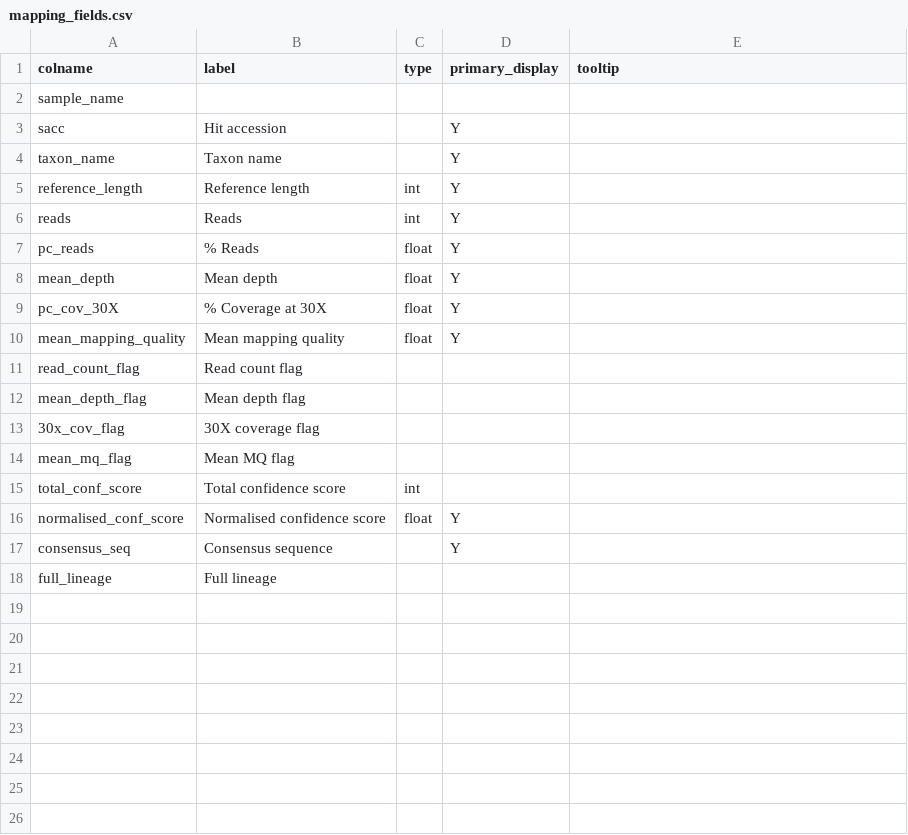
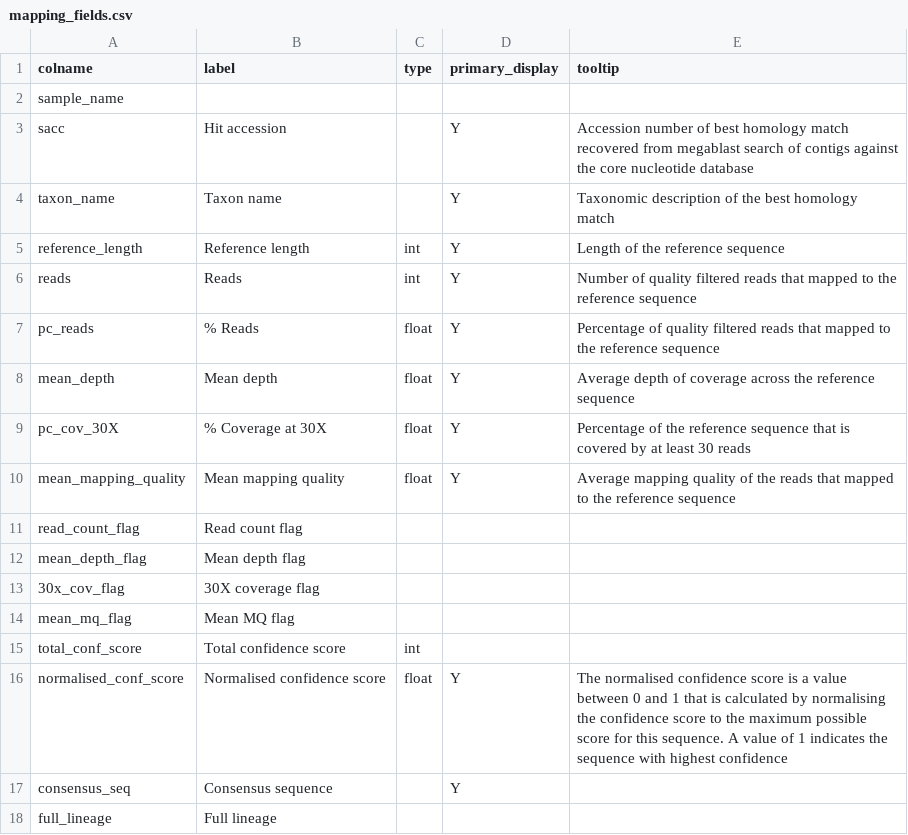
Before and after one commit to qcif/daff-viral-assembly, a CSV file: bin/report/schema/mapping_fields.csv, drawn as a sheet.

Commit message:
include descriptive text for the blast and mapping back to ref tabs in the HTML report

```diff
--- a/bin/report/schema/mapping_fields.csv
+++ b/bin/report/schema/mapping_fields.csv
@@ -2,10 +2,10 @@ colname,label,type,primary_display,tooltip
 sample_name,,,,
-sacc,Hit accession,,Y,
-taxon_name,Taxon name,,Y,
-reference_length,Reference length,int,Y,
-reads,Reads,int,Y,
-pc_reads,% Reads,float,Y,
-mean_depth,Mean depth,float,Y,
-pc_cov_30X,% Coverage at 30X,float,Y,
-mean_mapping_quality,Mean mapping quality,float,Y,
+sacc,Hit accession,,Y,Accession number of best homology match recovered from megablast search of contigs against the core nucleotide database
+taxon_name,Taxon name,,Y,Taxonomic description of the best homology match
+reference_length,Reference length,int,Y,Length of the reference sequence
+reads,Reads,int,Y,Number of quality filtered reads that mapped to the reference sequence
+pc_reads,% Reads,float,Y,Percentage of quality filtered reads that mapped to the reference sequence
+mean_depth,Mean depth,float,Y,Average depth of coverage across the reference sequence
+pc_cov_30X,% Coverage at 30X,float,Y,Percentage of the reference sequence that is covered by at least 30 reads
+mean_mapping_quality,Mean mapping quality,float,Y,Average mapping quality of the reads that mapped to the reference sequence
 read_count_flag,Read count flag,,,
@@ -15,3 +15,3 @@ mean_mq_flag,Mean MQ flag,,,
 total_conf_score,Total confidence score,int,,
-normalised_conf_score,Normalised confidence score,float,Y,
+normalised_conf_score,Normalised confidence score,float,Y,The normalised confidence score is a value between 0 and 1 that is calculated by normalising the confidence score to the maximum possible score for this sequence. A value of 1 indicates the sequence with highest confidence
 consensus_seq,Consensus sequence,,Y,
```
Also changed, not shown: 2 other files.
